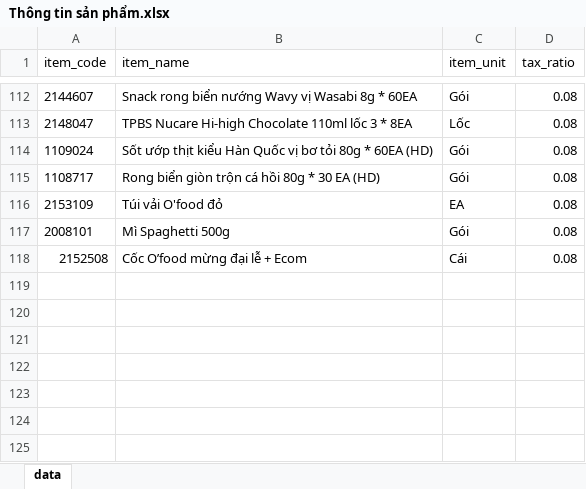
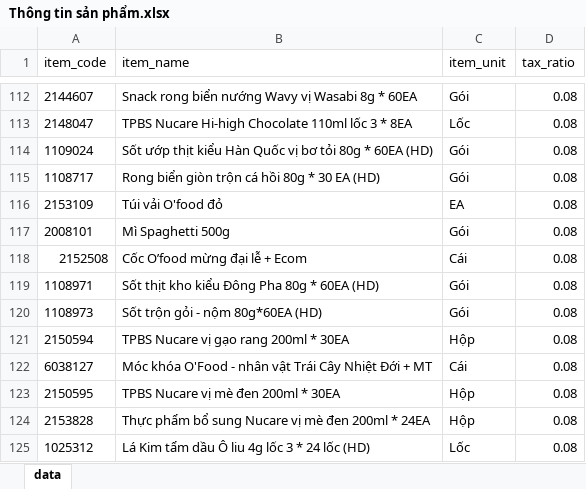
Before and after one commit to colonel109/sinvoice-creator, an Excel workbook: data/product_data/Thông tin sản phẩm.xlsx, sheet data, drawn as a sheet; only a part is shown, gaps mark what is left out; values as stored, in another font and other column widths than the file's, no borders; conditional formats not drawn; the diff names each change by its address in the sheet, - before the commit and + after, or states it on an @@ line.

```diff
--- a/data/product_data/Thông tin sản phẩm.xlsx (sheet data)
+++ b/data/product_data/Thông tin sản phẩm.xlsx (sheet data)
+row 119: 1108971 | Sốt thịt kho kiểu Đông Pha 80g * 60EA (HD) | Gói | 0.08
+row 120: 1108973 | Sốt trộn gỏi - nộm 80g*60EA (HD) | Gói | 0.08
+row 121: 2150594 | TPBS Nucare vị gạo rang 200ml * 30EA | Hộp | 0.08
+row 122: 6038127 | Móc khóa O'Food - nhân vật Trái Cây Nhiệt Đới + MT | Cái | 0.08
+row 123: 2150595 | TPBS Nucare vị mè đen 200ml * 30EA | Hộp | 0.08
+row 124: 2153828 | Thực phẩm bổ sung Nucare vị mè đen 200ml * 24EA | Hộp | 0.08
+row 125: 1025312 | Lá Kim tẩm dầu Ô liu 4g lốc 3 * 24 lốc (HD) | Lốc | 0.08
```
Also changed, not shown: 1 other file.
